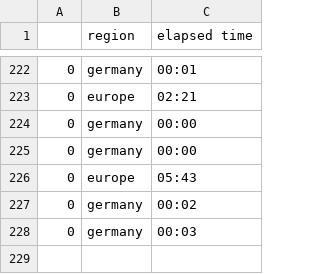
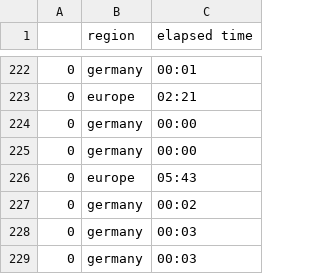
Before and after one commit to Hitchwiki/hitchmap-data, a CSV file: visualization/predictors/logging/time_tracker.csv, drawn as a sheet; only a part is shown, gaps mark what is left out.

```diff
--- a/visualization/predictors/logging/time_tracker.csv
+++ b/visualization/predictors/logging/time_tracker.csv
@@ -228 +228,2 @@
 0,germany,00:03
+0,germany,00:03
```
Also changed, not shown: 2 other files.
